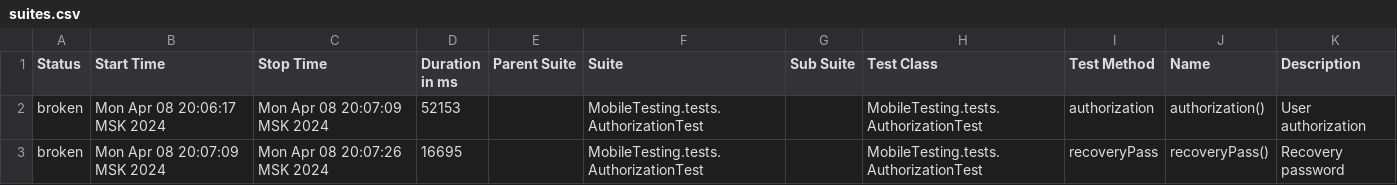
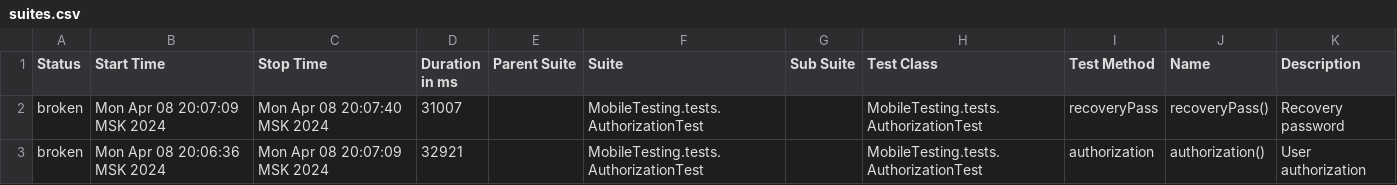
Before and after one commit to devops-ot/allure, a CSV file: data/suites.csv, drawn as a sheet.

```diff
--- a/data/suites.csv
+++ b/data/suites.csv
@@ -1,3 +1,3 @@
 "Status","Start Time","Stop Time","Duration in ms","Parent Suite","Suite","Sub Suite","Test Class","Test Method","Name","Description"
-"broken","Mon Apr 08 20:06:17 MSK 2024","Mon Apr 08 20:07:09 MSK 2024","52153","","MobileTesting.tests.AuthorizationTest","","MobileTesting.tests.AuthorizationTest","authorization","authorization()","User authorization"
-"broken","Mon Apr 08 20:07:09 MSK 2024","Mon Apr 08 20:07:26 MSK 2024","16695","","MobileTesting.tests.AuthorizationTest","","MobileTesting.tests.AuthorizationTest","recoveryPass","recoveryPass()","Recovery password"
+"broken","Mon Apr 08 20:07:09 MSK 2024","Mon Apr 08 20:07:40 MSK 2024","31007","","MobileTesting.tests.AuthorizationTest","","MobileTesting.tests.AuthorizationTest","recoveryPass","recoveryPass()","Recovery password"
+"broken","Mon Apr 08 20:06:36 MSK 2024","Mon Apr 08 20:07:09 MSK 2024","32921","","MobileTesting.tests.AuthorizationTest","","MobileTesting.tests.AuthorizationTest","authorization","authorization()","User authorization"
```
Also changed, not shown: 16 other files.
